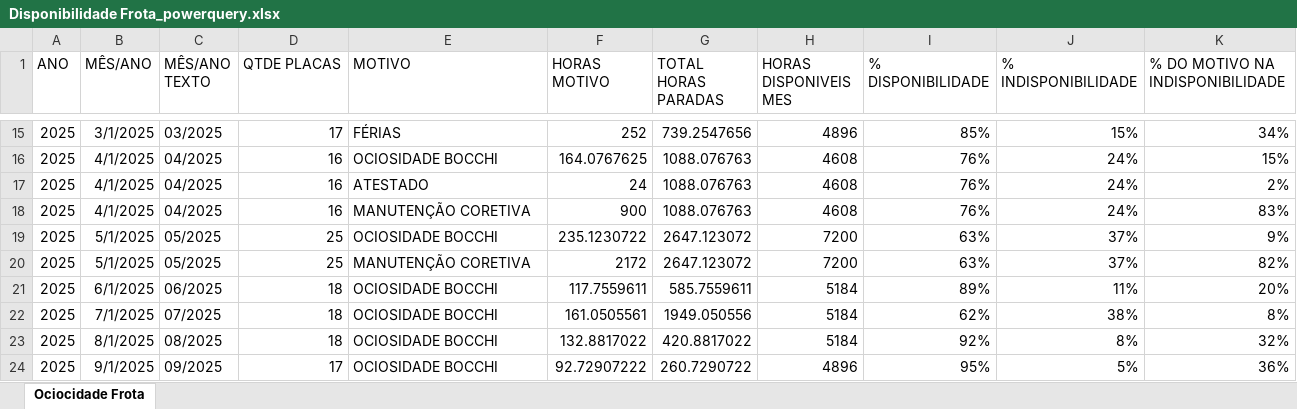
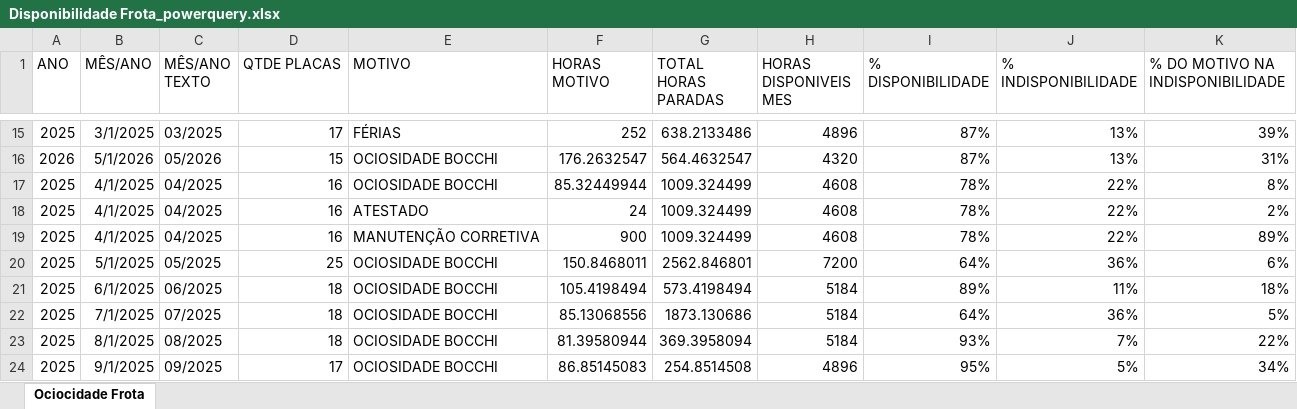
Before and after one commit to bocchi-logistica/dashboard-logistica, an Excel workbook: Disponibilidade Frota_powerquery.xlsx, sheet Ociocidade Frota, drawn as a sheet; only a part is shown, gaps mark what is left out; values as stored, in another font and other column widths than the file's, no borders; table styles not drawn; removed rows and columns are numbered as before the commit, all else as after; the diff covers the shown part only; the diff names each change by its address in the sheet, - before the commit and + after, or states it on an @@ line.

```diff
--- a/Disponibilidade Frota_powerquery.xlsx (sheet Ociocidade Frota)
+++ b/Disponibilidade Frota_powerquery.xlsx (sheet Ociocidade Frota)
-G15 (TOTAL HORAS PARADAS): 739.2547656
+G15 (TOTAL HORAS PARADAS): 638.2133486
-I15 (% DISPONIBILIDADE): 85%
+I15 (% DISPONIBILIDADE): 87%
-J15 (% INDISPONIBILIDADE): 15%
+J15 (% INDISPONIBILIDADE): 13%
-K15 (% DO MOTIVO NA INDISPONIBILIDADE): 34%
+K15 (% DO MOTIVO NA INDISPONIBILIDADE): 39%
+row 16: 2026 | 5/1/2026 | 05/2026 | 15 | OCIOSIDADE BOCCHI | 176.2632547 | 564.4632547 | 4320 | 87% | 13% | 31%
-F17 (HORAS MOTIVO): 164.0767625
+F17 (HORAS MOTIVO): 85.32449944
-G17:G19 (TOTAL HORAS PARADAS): 1088.076763
+G17:G19 (TOTAL HORAS PARADAS): 1009.324499
-I17:I19 (% DISPONIBILIDADE): 76%
+I17:I19 (% DISPONIBILIDADE): 78%
-J17:J19 (% INDISPONIBILIDADE): 24%
+J17:J19 (% INDISPONIBILIDADE): 22%
-K17 (% DO MOTIVO NA INDISPONIBILIDADE): 15%
+K17 (% DO MOTIVO NA INDISPONIBILIDADE): 8%
-E19 (MOTIVO): MANUTENÇÃO CORETIVA
+E19 (MOTIVO): MANUTENÇÃO CORRETIVA
-K19 (% DO MOTIVO NA INDISPONIBILIDADE): 83%
+K19 (% DO MOTIVO NA INDISPONIBILIDADE): 89%
-F20 (HORAS MOTIVO): 235.1230722
+F20 (HORAS MOTIVO): 150.8468011
-G20 (TOTAL HORAS PARADAS): 2647.123072
+G20 (TOTAL HORAS PARADAS): 2562.846801
-I20 (% DISPONIBILIDADE): 63%
+I20 (% DISPONIBILIDADE): 64%
-J20 (% INDISPONIBILIDADE): 37%
+J20 (% INDISPONIBILIDADE): 36%
-K20 (% DO MOTIVO NA INDISPONIBILIDADE): 9%
+K20 (% DO MOTIVO NA INDISPONIBILIDADE): 6%
-row 20: 2025 | 5/1/2025 | 05/2025 | 25 | MANUTENÇÃO CORETIVA | 2172 | 2647.123072 | 7200 | 63% | 37% | 82%
-F21 (HORAS MOTIVO): 117.7559611
+F21 (HORAS MOTIVO): 105.4198494
-G21 (TOTAL HORAS PARADAS): 585.7559611
+G21 (TOTAL HORAS PARADAS): 573.4198494
-K21 (% DO MOTIVO NA INDISPONIBILIDADE): 20%
+K21 (% DO MOTIVO NA INDISPONIBILIDADE): 18%
-F22 (HORAS MOTIVO): 161.0505561
+F22 (HORAS MOTIVO): 85.13068556
-G22 (TOTAL HORAS PARADAS): 1949.050556
+G22 (TOTAL HORAS PARADAS): 1873.130686
-I22 (% DISPONIBILIDADE): 62%
+I22 (% DISPONIBILIDADE): 64%
-J22 (% INDISPONIBILIDADE): 38%
+J22 (% INDISPONIBILIDADE): 36%
-K22 (% DO MOTIVO NA INDISPONIBILIDADE): 8%
+K22 (% DO MOTIVO NA INDISPONIBILIDADE): 5%
-F23 (HORAS MOTIVO): 132.8817022
+F23 (HORAS MOTIVO): 81.39580944
-G23 (TOTAL HORAS PARADAS): 420.8817022
+G23 (TOTAL HORAS PARADAS): 369.3958094
-I23 (% DISPONIBILIDADE): 92%
+I23 (% DISPONIBILIDADE): 93%
-J23 (% INDISPONIBILIDADE): 8%
+J23 (% INDISPONIBILIDADE): 7%
-K23 (% DO MOTIVO NA INDISPONIBILIDADE): 32%
+K23 (% DO MOTIVO NA INDISPONIBILIDADE): 22%
-F24 (HORAS MOTIVO): 92.72907222
+F24 (HORAS MOTIVO): 86.85145083
-G24 (TOTAL HORAS PARADAS): 260.7290722
+G24 (TOTAL HORAS PARADAS): 254.8514508
-K24 (% DO MOTIVO NA INDISPONIBILIDADE): 36%
+K24 (% DO MOTIVO NA INDISPONIBILIDADE): 34%
```
Also changed, not shown: 10 added rows and 131 edited cells elsewhere in this sheet, Base frete e despesa frota.xlsx, atendimento Demanda _ powerquerry.xlsx, 3 other files.
